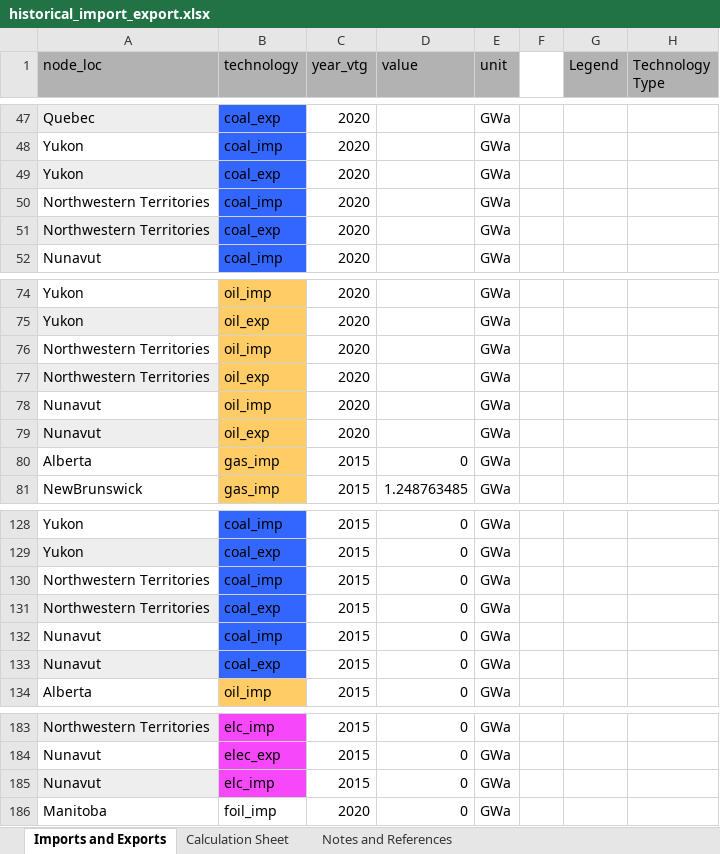
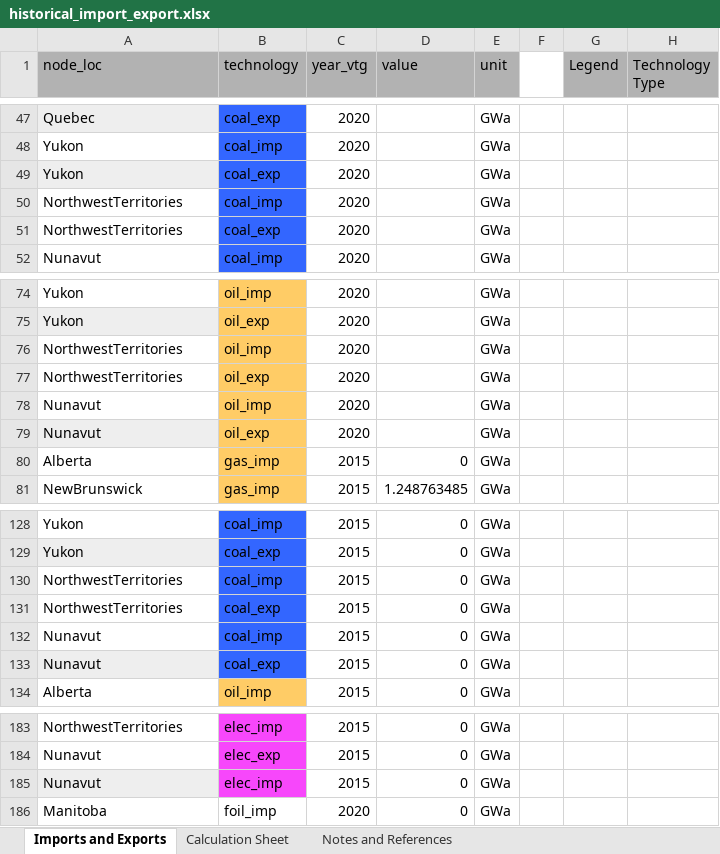
Before and after one commit to awais307/message-ix-canada, an Excel workbook: data/provincial_sources/historical_import_export.xlsx, sheet Imports and Exports, drawn as a sheet; only a part is shown, gaps mark what is left out; values as stored, in another font and other column widths than the file's, no borders; the diff covers the shown part only; the diff names each change by its address in the sheet, - before the commit and + after, or states it on an @@ line.

Commit message:
Update historical_import_export.xlsx

```diff
--- a/data/provincial_sources/historical_import_export.xlsx (sheet Imports and Exports)
+++ b/data/provincial_sources/historical_import_export.xlsx (sheet Imports and Exports)
-A50:A51 (node_loc): Northwestern Territories
+A50:A51 (node_loc): NorthwestTerritories
-A51 fill: #EEEEEE
+A51 fill: none
-A76:A77 (node_loc): Northwestern Territories
+A76:A77 (node_loc): NorthwestTerritories
-A77 fill: #EEEEEE
+A77 fill: none
-A130:A131 (node_loc): Northwestern Territories
+A130:A131 (node_loc): NorthwestTerritories
-A131 fill: #EEEEEE
+A131 fill: none
-A183 (node_loc): Northwestern Territories
+A183 (node_loc): NorthwestTerritories
-A183 fill: #EEEEEE
+A183 fill: none
-B183 (technology): elc_imp
+B183 (technology): elec_imp
-B185 (technology): elc_imp
+B185 (technology): elec_imp
```
Also changed, not shown: 48 edited cells and cell formats elsewhere in this sheet, formulas that keep their value.
